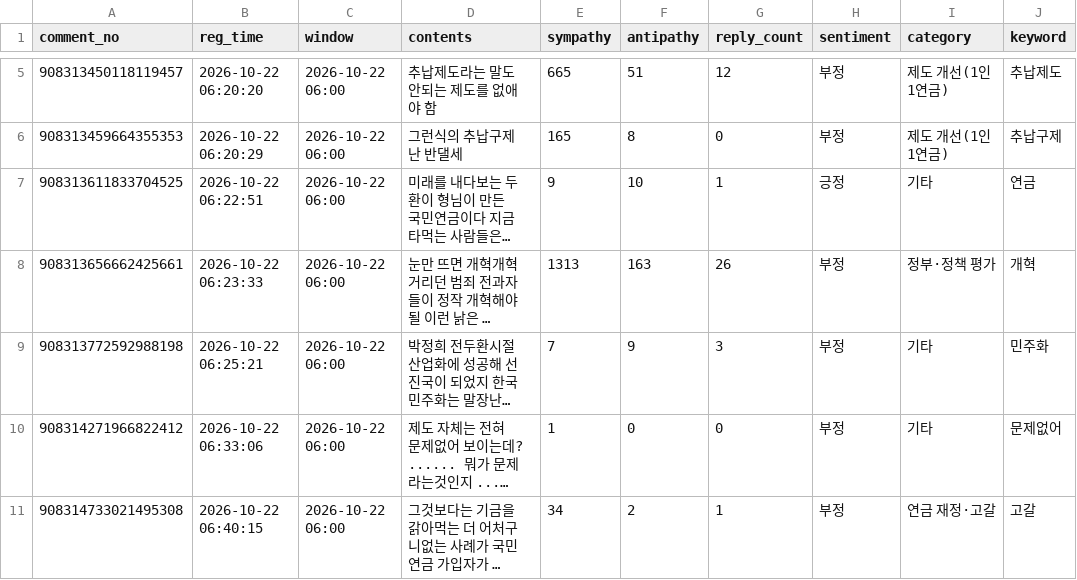
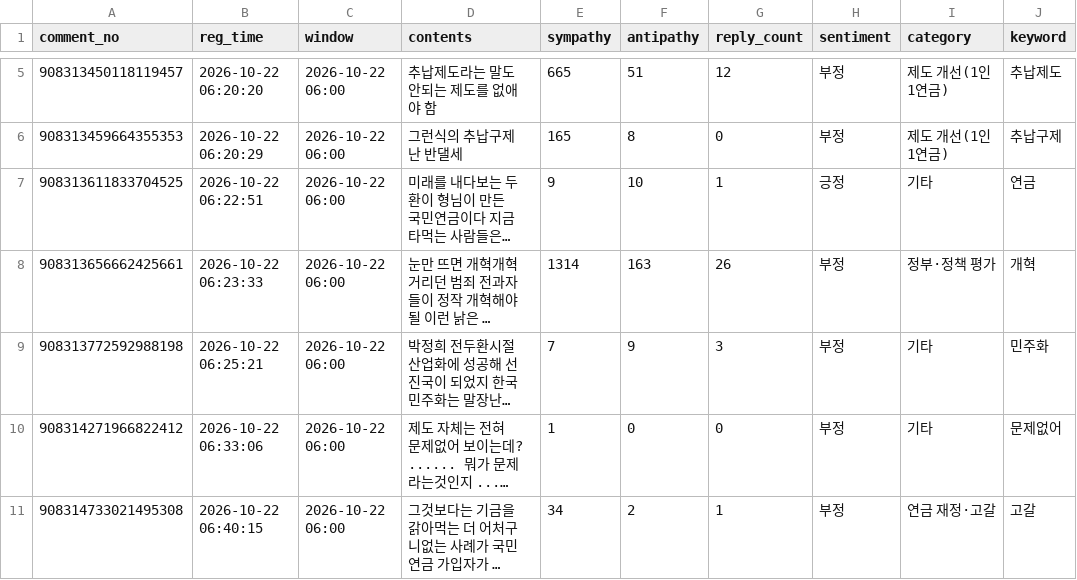
Before and after one commit to coatl47/news-comment-monitor, a CSV file: data/pension_marriage_20261022/comments.csv, drawn as a sheet; only a part is shown, gaps mark what is left out; long unchanged cells end in …; the diff names each change by its address in the sheet, - before the commit and + after, or states it on an @@ line.

```diff
--- a/data/pension_marriage_20261022/comments.csv
+++ b/data/pension_marriage_20261022/comments.csv
-E8 (sympathy): 1313
+E8 (sympathy): 1314
```
Also changed, not shown: data/pension_marriage_20261022/snapshots.csv, data/pension_nonincome_20261022/snapshots.csv, 8 other files.
